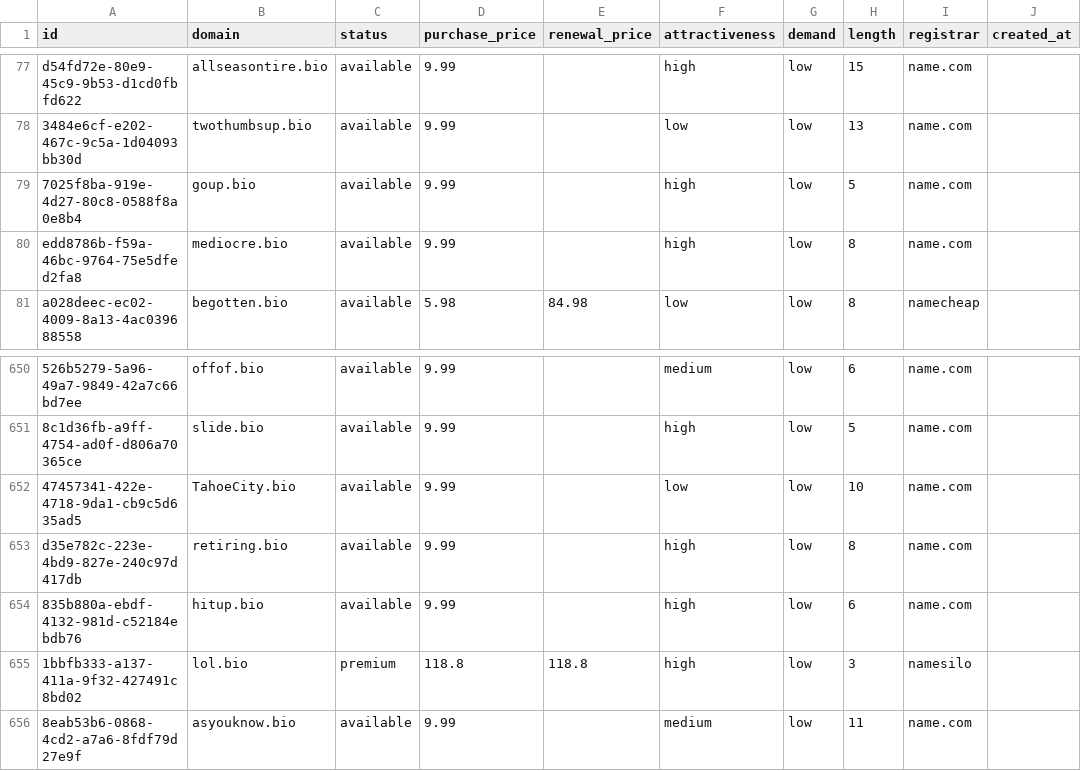
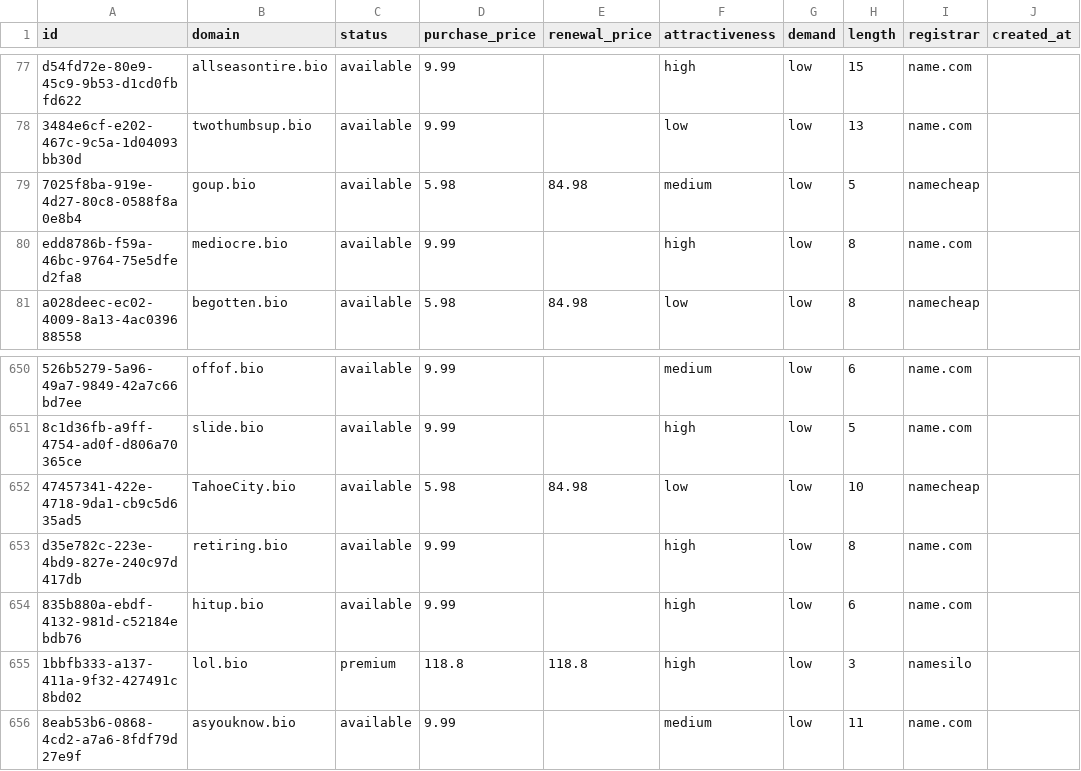
Before and after one commit to UniqueDomains/bio-oneword-domains, a CSV file: bio.csv, drawn as a sheet; only a part is shown, gaps mark what is left out; the diff names each change by its address in the sheet, - before the commit and + after, or states it on an @@ line.

Commit message:
Domains update

```diff
--- a/bio.csv
+++ b/bio.csv
-D79 (purchase_price): 9.99
+D79 (purchase_price): 5.98
-E79 (renewal_price): (empty)
+E79 (renewal_price): 84.98
-F79 (attractiveness): high
+F79 (attractiveness): medium
-I79 (registrar): name.com
+I79 (registrar): namecheap
-D652 (purchase_price): 9.99
+D652 (purchase_price): 5.98
-E652 (renewal_price): (empty)
+E652 (renewal_price): 84.98
-I652 (registrar): name.com
+I652 (registrar): namecheap
```
Also changed, not shown: 4 other files.
